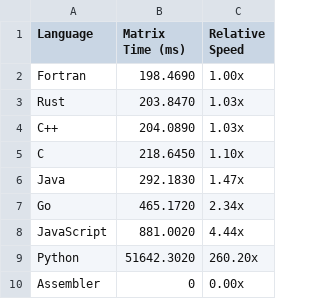
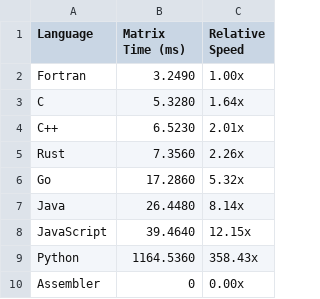
Before and after one commit to alexplast/polyglot-big-arithmetic, a CSV file: results/matrix_benchmark.csv, drawn as a sheet.

Commit message:
feat(bench): finalize benchmarks and fix asm stability
- fix(asm): correct stack alignment and callee-saved regs in bubble sort (fix segfault)
- feat(asm): add CPUID check for AVX2 support in matrix multiplication
- feat(runner): implement graceful error handling and skipping for unsupported CPU features
- feat(viz): switch to horizontal bar charts for better readability
- refactor(config): reduce benchmark dataset sizes for faster iteration (matrix 200x200, sort 3k)
- docs: update README, RESULTS.md generation, and project tracking files

```diff
--- a/results/matrix_benchmark.csv
+++ b/results/matrix_benchmark.csv
@@ -1,10 +1,10 @@
 Language,Matrix Time (ms),Relative Speed
-Fortran,198.4690,1.00x
-Rust,203.8470,1.03x
-C++,204.0890,1.03x
-C,218.6450,1.10x
-Java,292.1830,1.47x
-Go,465.1720,2.34x
-JavaScript,881.0020,4.44x
-Python,51642.3020,260.20x
+Fortran,3.2490,1.00x
+C,5.3280,1.64x
+C++,6.5230,2.01x
+Rust,7.3560,2.26x
+Go,17.2860,5.32x
+Java,26.4480,8.14x
+JavaScript,39.4640,12.15x
+Python,1164.5360,358.43x
 Assembler,0,0.00x
```
Also changed, not shown: results/bigint_benchmark.csv, results/float_benchmark.csv, 20 other files.
